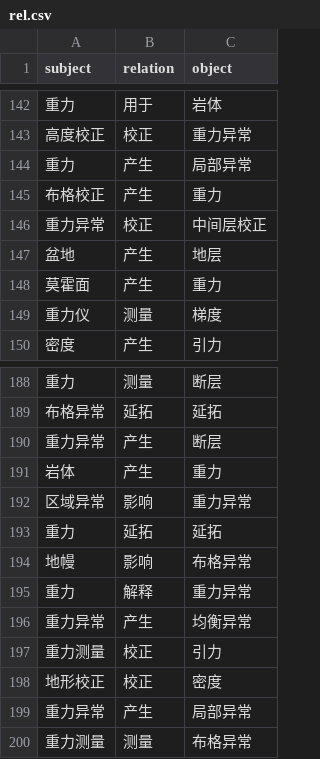
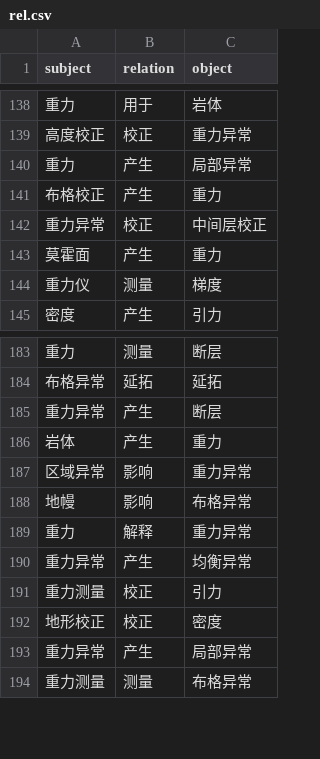
Before and after one commit to sincereplume/geo-kg, a CSV file: rel.csv, drawn as a sheet; only a part is shown, gaps mark what is left out; the diff covers the shown part only.

```diff
--- a/rel.csv
+++ b/rel.csv
@@ -146,3 +142,2 @@ subject,relation,object
 重力异常,校正,中间层校正
-盆地,产生,地层
 莫霍面,产生,重力
@@ -192,3 +187,2 @@ subject,relation,object
 区域异常,影响,重力异常
-重力,延拓,延拓
 地幔,影响,布格异常
```
Also changed, not shown: 6 added rows, 9 removed rows and 3 edited cells elsewhere in this file.
